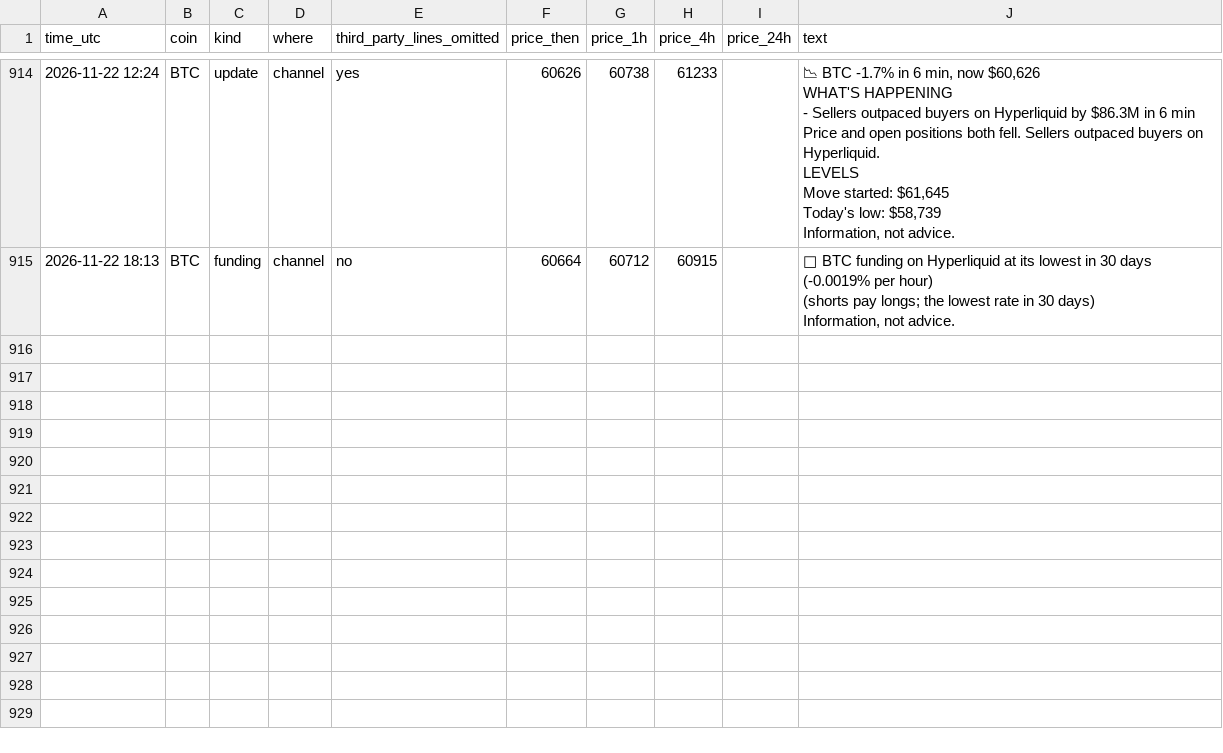
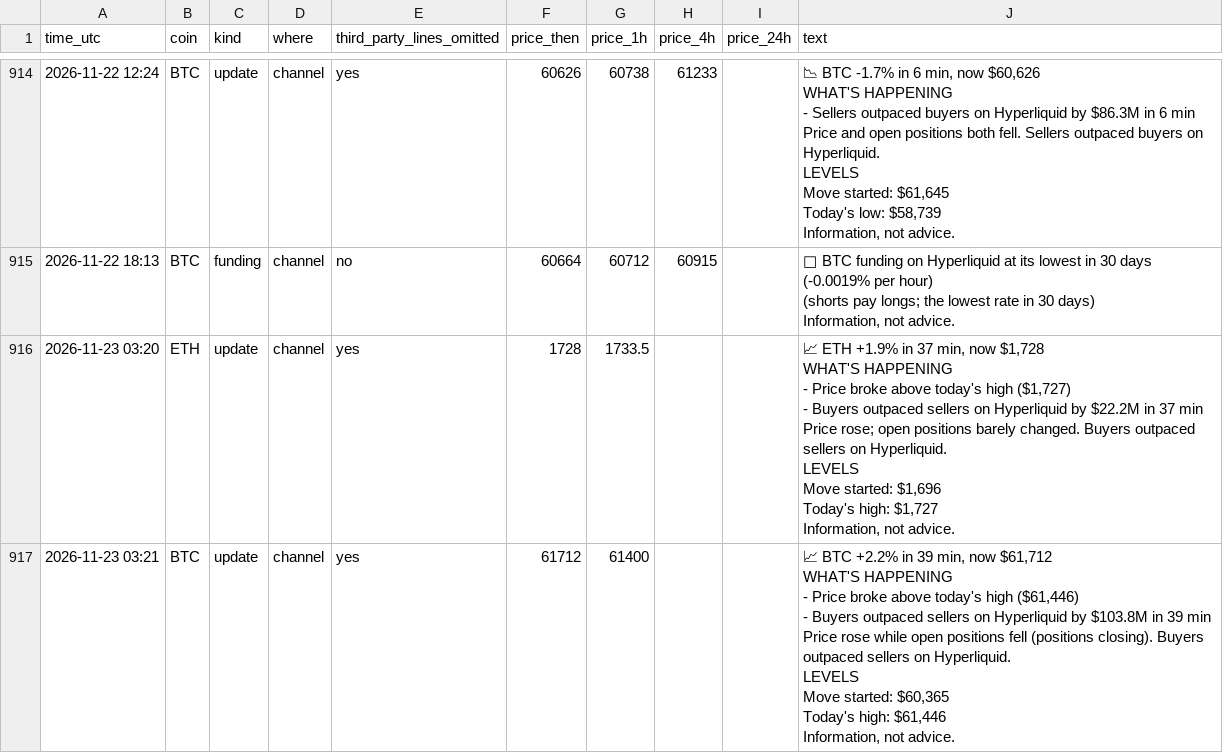
Before and after one commit to dev0xeb/tell-record, a CSV file: 2026-11.csv, drawn as a sheet; only a part is shown, gaps mark what is left out.

Commit message:
Track record 2026-11-23T04:45 UTC

```diff
--- a/2026-11.csv
+++ b/2026-11.csv
@@ -9424 +9424,25 @@ Information, not advice."
 Information, not advice."
+"2026-11-23 03:20","ETH","update","channel","yes","1728","1733.5",,,"📈 ETH +1.9% in 37 min, now $1,728
+
+WHAT'S HAPPENING
+- Price broke above today's high ($1,727)
+- Buyers outpaced sellers on Hyperliquid by $22.2M in 37 min
+Price rose; open positions barely changed. Buyers outpaced sellers on Hyperliquid.
+
+LEVELS
+Move started: $1,696
+Today's high: $1,727
+
+Information, not advice."
+"2026-11-23 03:21","BTC","update","channel","yes","61712","61400",,,"📈 BTC +2.2% in 39 min, now $61,712
+
+WHAT'S HAPPENING
+- Price broke above today's high ($61,446)
+- Buyers outpaced sellers on Hyperliquid by $103.8M in 39 min
+Price rose while open positions fell (positions closing). Buyers outpaced sellers on Hyperliquid.
+
+LEVELS
+Move started: $60,365
+Today's high: $61,446
+
+Information, not advice."
```
